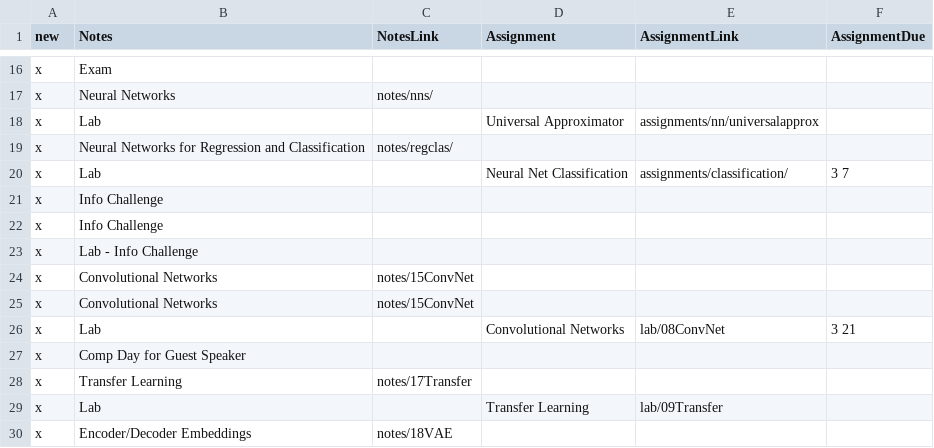
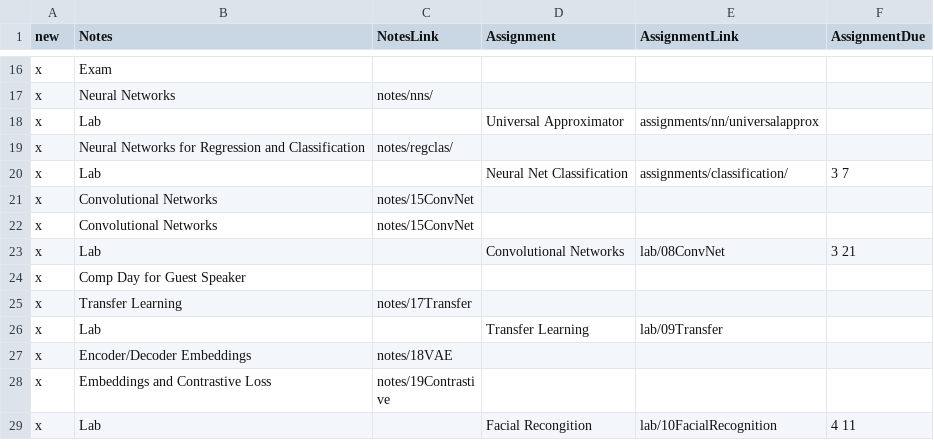
Before and after one commit to mrburke18/SD312-jupyterbook, a TSV file: landing_scripts/cal.tsv, drawn as a sheet; only a part is shown, gaps mark what is left out; the shorter side is filled out with more unchanged rows; the diff names each change by its address in the sheet, - before the commit and + after, or states it on an @@ line.

```diff
--- a/landing_scripts/cal.tsv
+++ b/landing_scripts/cal.tsv
-row 21: x | Info Challenge
-row 22: x | Info Challenge
-row 23: x | Lab - Info Challenge
```
Also changed, not shown: 7 other files.
